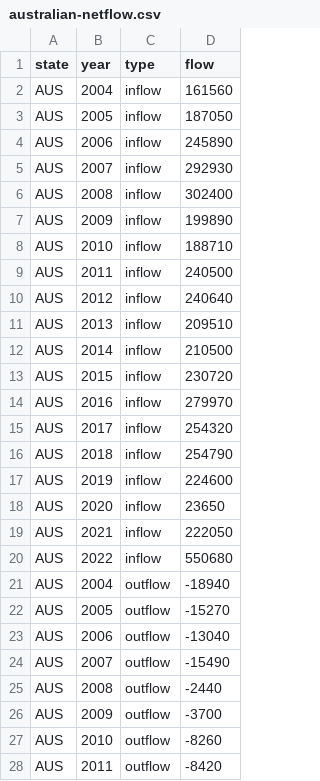
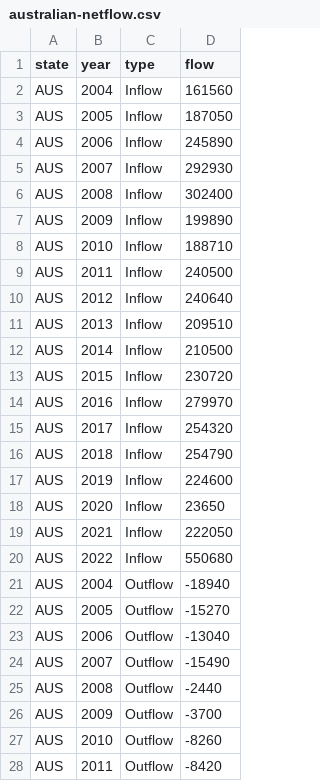
Before and after one commit to Commanchae/fit3179-dv2, a CSV file: australian-netflow.csv, drawn as a sheet; only a part is shown; the diff covers the shown part only.

```diff
--- a/australian-netflow.csv
+++ b/australian-netflow.csv
@@ -1,28 +1,28 @@
 state,year,type,flow
-AUS,2004,inflow,161560
-AUS,2005,inflow,187050
-AUS,2006,inflow,245890
-AUS,2007,inflow,292930
-AUS,2008,inflow,302400
-AUS,2009,inflow,199890
-AUS,2010,inflow,188710
-AUS,2011,inflow,240500
-AUS,2012,inflow,240640
-AUS,2013,inflow,209510
-AUS,2014,inflow,210500
-AUS,2015,inflow,230720
-AUS,2016,inflow,279970
-AUS,2017,inflow,254320
-AUS,2018,inflow,254790
-AUS,2019,inflow,224600
-AUS,2020,inflow,23650
-AUS,2021,inflow,222050
-AUS,2022,inflow,550680
-AUS,2004,outflow,-18940
-AUS,2005,outflow,-15270
-AUS,2006,outflow,-13040
-AUS,2007,outflow,-15490
-AUS,2008,outflow,-2440
-AUS,2009,outflow,-3700
-AUS,2010,outflow,-8260
-AUS,2011,outflow,-8420
+AUS,2004,Inflow,161560
+AUS,2005,Inflow,187050
+AUS,2006,Inflow,245890
+AUS,2007,Inflow,292930
+AUS,2008,Inflow,302400
+AUS,2009,Inflow,199890
+AUS,2010,Inflow,188710
+AUS,2011,Inflow,240500
+AUS,2012,Inflow,240640
+AUS,2013,Inflow,209510
+AUS,2014,Inflow,210500
+AUS,2015,Inflow,230720
+AUS,2016,Inflow,279970
+AUS,2017,Inflow,254320
+AUS,2018,Inflow,254790
+AUS,2019,Inflow,224600
+AUS,2020,Inflow,23650
+AUS,2021,Inflow,222050
+AUS,2022,Inflow,550680
+AUS,2004,Outflow,-18940
+AUS,2005,Outflow,-15270
+AUS,2006,Outflow,-13040
+AUS,2007,Outflow,-15490
+AUS,2008,Outflow,-2440
+AUS,2009,Outflow,-3700
+AUS,2010,Outflow,-8260
+AUS,2011,Outflow,-8420
```
Also changed, not shown: 11 edited cells elsewhere in this file, australian-states-flow-by-year.csv, 6 other files.
